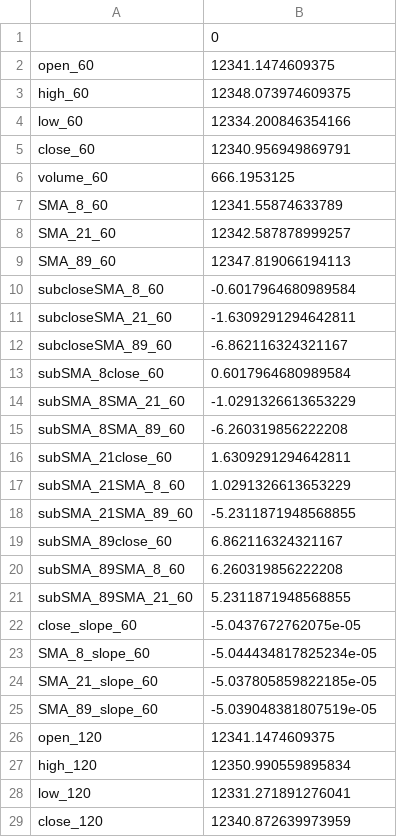
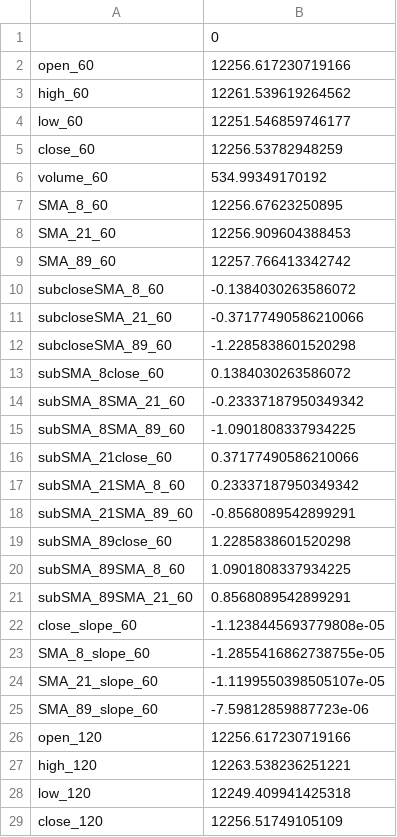
Before and after one commit to aestrad494/Octopus, a CSV file: NQ/Longs/mu_std/mu_60_120.csv, drawn as a sheet; only a part is shown; the diff covers the shown part only.

```diff
--- a/NQ/Longs/mu_std/mu_60_120.csv
+++ b/NQ/Longs/mu_std/mu_60_120.csv
@@ -1,29 +1,29 @@
 ,0
-open_60,12341.1474609375
-high_60,12348.073974609375
-low_60,12334.200846354166
-close_60,12340.956949869791
-volume_60,666.1953125
-SMA_8_60,12341.55874633789
-SMA_21_60,12342.587878999257
-SMA_89_60,12347.819066194113
-subcloseSMA_8_60,-0.6017964680989584
-subcloseSMA_21_60,-1.6309291294642811
-subcloseSMA_89_60,-6.862116324321167
-subSMA_8close_60,0.6017964680989584
-subSMA_8SMA_21_60,-1.0291326613653229
-subSMA_8SMA_89_60,-6.260319856222208
-subSMA_21close_60,1.6309291294642811
-subSMA_21SMA_8_60,1.0291326613653229
-subSMA_21SMA_89_60,-5.2311871948568855
-subSMA_89close_60,6.862116324321167
-subSMA_89SMA_8_60,6.260319856222208
-subSMA_89SMA_21_60,5.2311871948568855
-close_slope_60,-5.0437672762075e-05
-SMA_8_slope_60,-5.044434817825234e-05
-SMA_21_slope_60,-5.037805859822185e-05
-SMA_89_slope_60,-5.039048381807519e-05
-open_120,12341.1474609375
-high_120,12350.990559895834
-low_120,12331.271891276041
-close_120,12340.872639973959
+open_60,12256.617230719166
+high_60,12261.539619264562
+low_60,12251.546859746177
+close_60,12256.53782948259
+volume_60,534.99349170192
+SMA_8_60,12256.67623250895
+SMA_21_60,12256.909604388453
+SMA_89_60,12257.766413342742
+subcloseSMA_8_60,-0.1384030263586072
+subcloseSMA_21_60,-0.37177490586210066
+subcloseSMA_89_60,-1.2285838601520298
+subSMA_8close_60,0.1384030263586072
+subSMA_8SMA_21_60,-0.23337187950349342
+subSMA_8SMA_89_60,-1.0901808337934225
+subSMA_21close_60,0.37177490586210066
+subSMA_21SMA_8_60,0.23337187950349342
+subSMA_21SMA_89_60,-0.8568089542899291
+subSMA_89close_60,1.2285838601520298
+subSMA_89SMA_8_60,1.0901808337934225
+subSMA_89SMA_21_60,0.8568089542899291
+close_slope_60,-1.1238445693779808e-05
+SMA_8_slope_60,-1.2855416862738755e-05
+SMA_21_slope_60,-1.1199550398505107e-05
+SMA_89_slope_60,-7.59812859887723e-06
+open_120,12256.617230719166
+high_120,12263.538236251221
+low_120,12249.409941425318
+close_120,12256.51749105109
```
Also changed, not shown: 21 edited cells elsewhere in this file, NQ/Longs/mu_std/mu_180_240.csv, NQ/Longs/mu_std/mu_540_720.csv, 29 other files.
